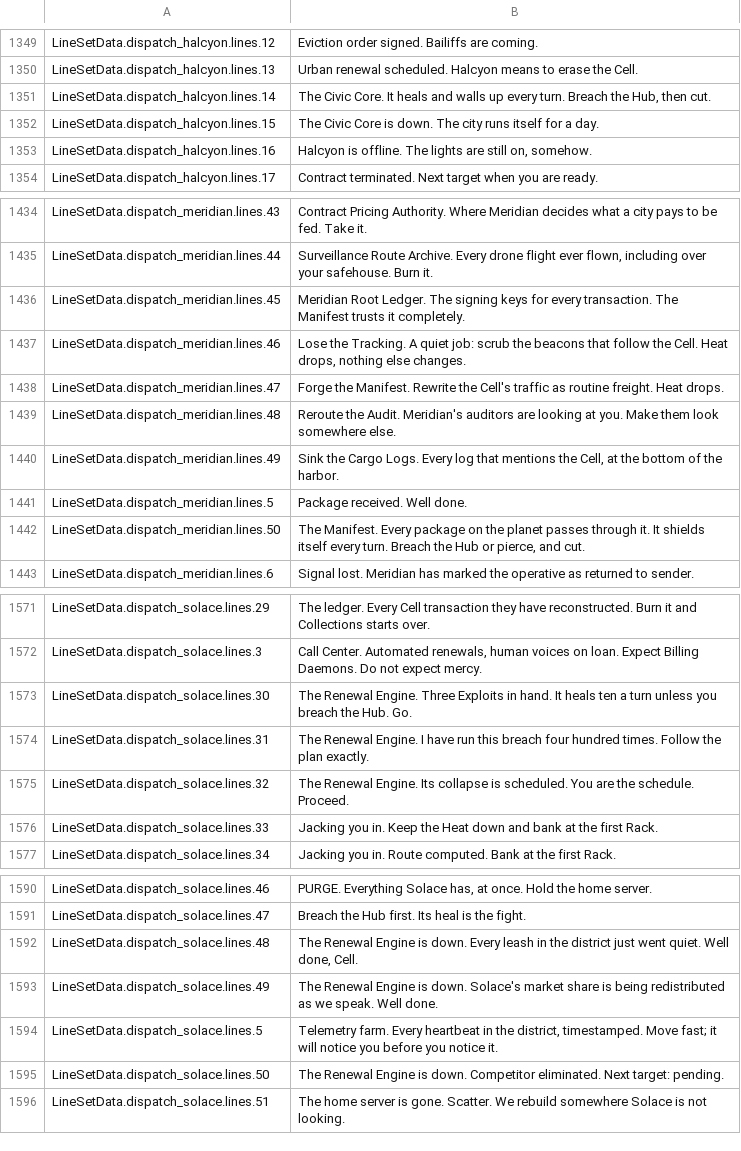
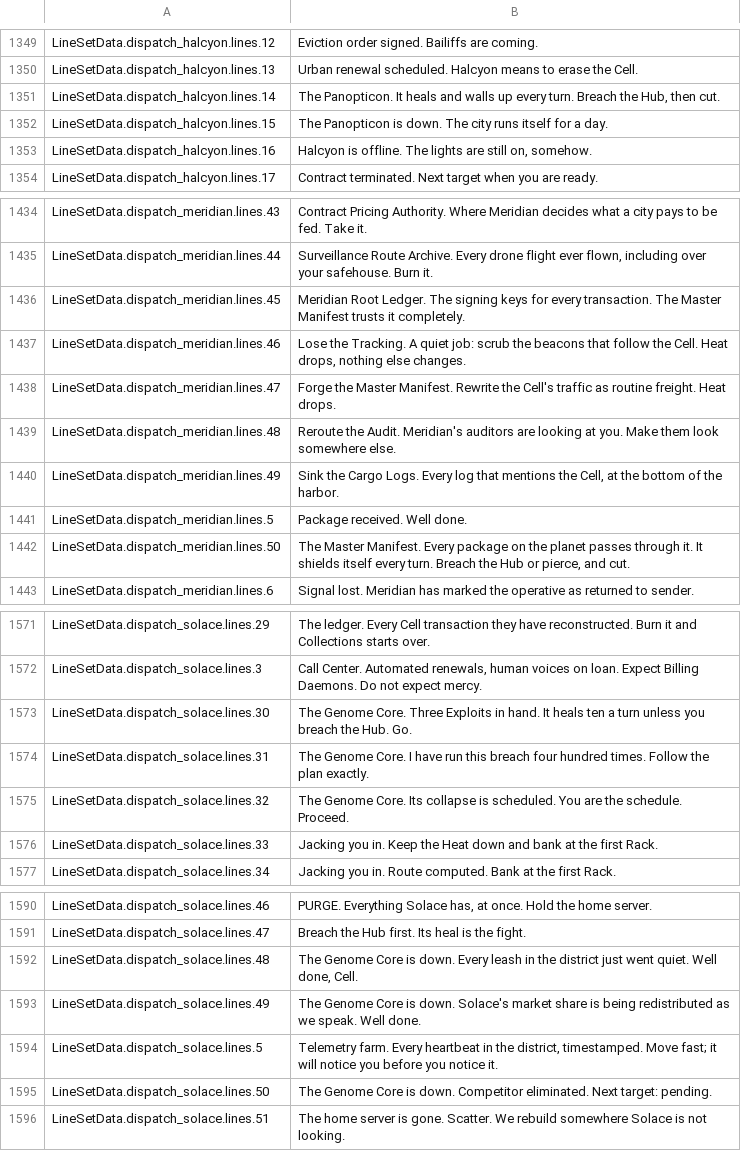
Before and after one commit to Noitues/REBEL_CELL, a CSV file: assets/text/strings.csv, drawn as a sheet; only a part is shown, gaps mark what is left out; the diff covers the shown part only.

```diff
--- a/assets/text/strings.csv
+++ b/assets/text/strings.csv
@@ -1364,4 +1364,4 @@ LineSetData.dispatch_halcyon.lines.12,Eviction order signed. Bailiffs are coming
 LineSetData.dispatch_halcyon.lines.13,Urban renewal scheduled. Halcyon means to erase the Cell.
-LineSetData.dispatch_halcyon.lines.14,"The Civic Core. It heals and walls up every turn. Breach the Hub, then cut."
-LineSetData.dispatch_halcyon.lines.15,The Civic Core is down. The city runs itself for a day.
+LineSetData.dispatch_halcyon.lines.14,"The Panopticon. It heals and walls up every turn. Breach the Hub, then cut."
+LineSetData.dispatch_halcyon.lines.15,The Panopticon is down. The city runs itself for a day.
 LineSetData.dispatch_halcyon.lines.16,"Halcyon is offline. The lights are still on, somehow."
@@ -1449,5 +1449,5 @@ LineSetData.dispatch_meridian.lines.43,Contract Pricing Authority. Where Meridia
 LineSetData.dispatch_meridian.lines.44,"Surveillance Route Archive. Every drone flight ever flown, including over your safehouse. Burn it."
-LineSetData.dispatch_meridian.lines.45,Meridian Root Ledger. The signing keys for every transaction. The Manifest trusts it completely.
+LineSetData.dispatch_meridian.lines.45,Meridian Root Ledger. The signing keys for every transaction. The Master Manifest trusts it completely.
 LineSetData.dispatch_meridian.lines.46,"Lose the Tracking. A quiet job: scrub the beacons that follow the Cell. Heat drops, nothing else changes."
-LineSetData.dispatch_meridian.lines.47,Forge the Manifest. Rewrite the Cell's traffic as routine freight. Heat drops.
+LineSetData.dispatch_meridian.lines.47,Forge the Master Manifest. Rewrite the Cell's traffic as routine freight. Heat drops.
 LineSetData.dispatch_meridian.lines.48,Reroute the Audit. Meridian's auditors are looking at you. Make them look somewhere else.
@@ -1455,3 +1455,3 @@ LineSetData.dispatch_meridian.lines.49,"Sink the Cargo Logs. Every log that ment
 LineSetData.dispatch_meridian.lines.5,Package received. Well done.
-LineSetData.dispatch_meridian.lines.50,"The Manifest. Every package on the planet passes through it. It shields itself every turn. Breach the Hub or pierce, and cut."
+LineSetData.dispatch_meridian.lines.50,"The Master Manifest. Every package on the planet passes through it. It shields itself every turn. Breach the Hub or pierce, and cut."
 LineSetData.dispatch_meridian.lines.6,Signal lost. Meridian has marked the operative as returned to sender.
@@ -1586,5 +1586,5 @@ LineSetData.dispatch_solace.lines.29,The ledger. Every Cell transaction they hav
 LineSetData.dispatch_solace.lines.3,"Call Center. Automated renewals, human voices on loan. Expect Billing Daemons. Do not expect mercy."
-LineSetData.dispatch_solace.lines.30,The Renewal Engine. Three Exploits in hand. It heals ten a turn unless you breach the Hub. Go.
-LineSetData.dispatch_solace.lines.31,The Renewal Engine. I have run this breach four hundred times. Follow the plan exactly.
-LineSetData.dispatch_solace.lines.32,The Renewal Engine. Its collapse is scheduled. You are the schedule. Proceed.
+LineSetData.dispatch_solace.lines.30,The Genome Core. Three Exploits in hand. It heals ten a turn unless you breach the Hub. Go.
+LineSetData.dispatch_solace.lines.31,The Genome Core. I have run this breach four hundred times. Follow the plan exactly.
+LineSetData.dispatch_solace.lines.32,The Genome Core. Its collapse is scheduled. You are the schedule. Proceed.
 LineSetData.dispatch_solace.lines.33,Jacking you in. Keep the Heat down and bank at the first Rack.
@@ -1605,6 +1605,6 @@ LineSetData.dispatch_solace.lines.46,"PURGE. Everything Solace has, at once. Hol
 LineSetData.dispatch_solace.lines.47,Breach the Hub first. Its heal is the fight.
-LineSetData.dispatch_solace.lines.48,"The Renewal Engine is down. Every leash in the district just went quiet. Well done, Cell."
-LineSetData.dispatch_solace.lines.49,The Renewal Engine is down. Solace's market share is being redistributed as we speak. Well done.
+LineSetData.dispatch_solace.lines.48,"The Genome Core is down. Every leash in the district just went quiet. Well done, Cell."
+LineSetData.dispatch_solace.lines.49,The Genome Core is down. Solace's market share is being redistributed as we speak. Well done.
 LineSetData.dispatch_solace.lines.5,"Telemetry farm. Every heartbeat in the district, timestamped. Move fast; it will notice you before you notice it."
-LineSetData.dispatch_solace.lines.50,The Renewal Engine is down. Competitor eliminated. Next target: pending.
+LineSetData.dispatch_solace.lines.50,The Genome Core is down. Competitor eliminated. Next target: pending.
 LineSetData.dispatch_solace.lines.51,The home server is gone. Scatter. We rebuild somewhere Solace is not looking.
```
Also changed, not shown: 39 edited cells elsewhere in this file, 19 other files.
